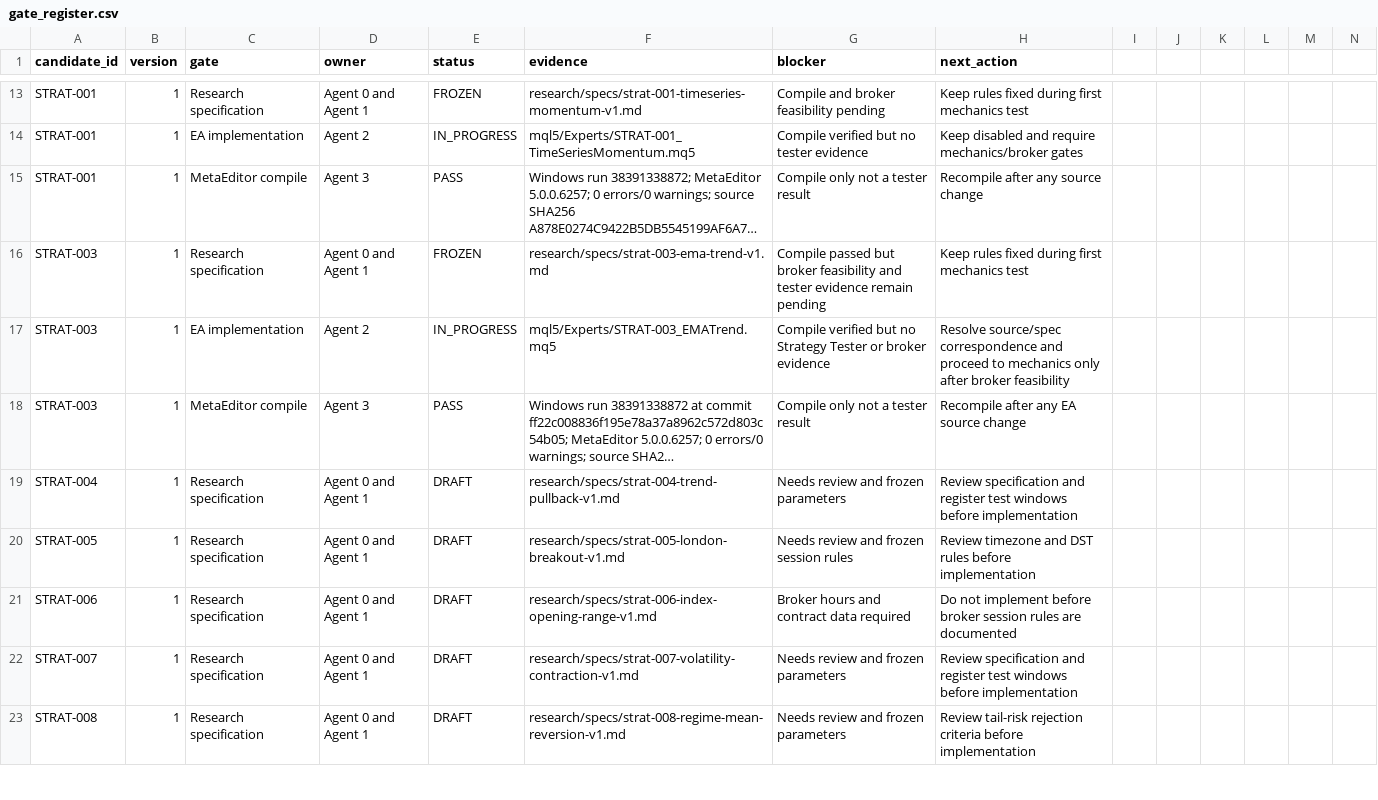
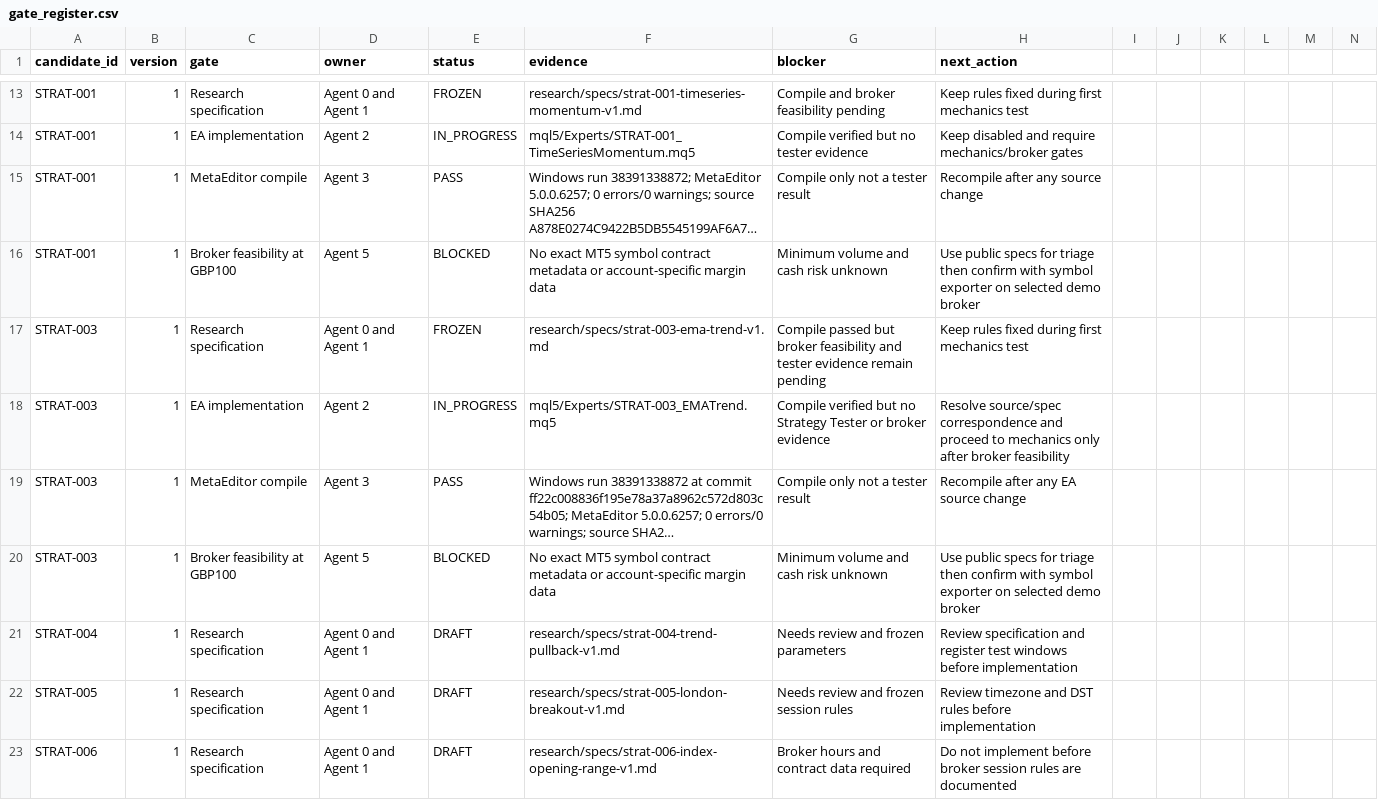
Before and after one commit to ollywheeler-gif/crypto-opportunity-scout, a CSV file: mt5-trading-lab/docs/gate_register.csv, drawn as a sheet; only a part is shown, gaps mark what is left out; the shorter side is filled out with more unchanged rows; long unchanged cells end in …; rows hold the shown columns only; the diff names each change by its address in the sheet, - before the commit and + after, or states it on an @@ line.

Commit message:
Record broker feasibility blockers for the first three compiled EAs

```diff
--- a/mt5-trading-lab/docs/gate_register.csv
+++ b/mt5-trading-lab/docs/gate_register.csv
+row 16: STRAT-001 | 1 | Broker feasibility at GBP100 | Agent 5 | BLOCKED | No exact MT5 symbol contract metadata or account-specific margin data | Minimum volume and cash risk unknown | Use public specs for triage then confirm with symbol exporter on selected demo broker
+row 20: STRAT-003 | 1 | Broker feasibility at GBP100 | Agent 5 | BLOCKED | No exact MT5 symbol contract metadata or account-specific margin data | Minimum volume and cash risk unknown | Use public specs for triage then confirm with symbol exporter on selected demo broker
```
